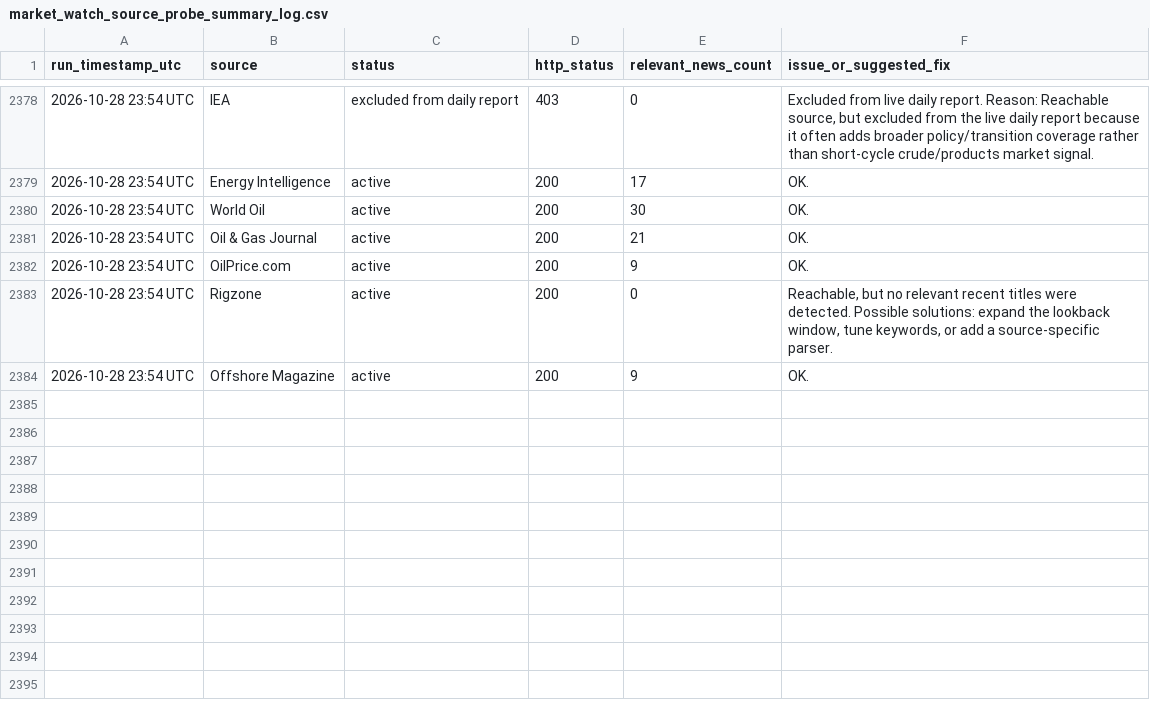
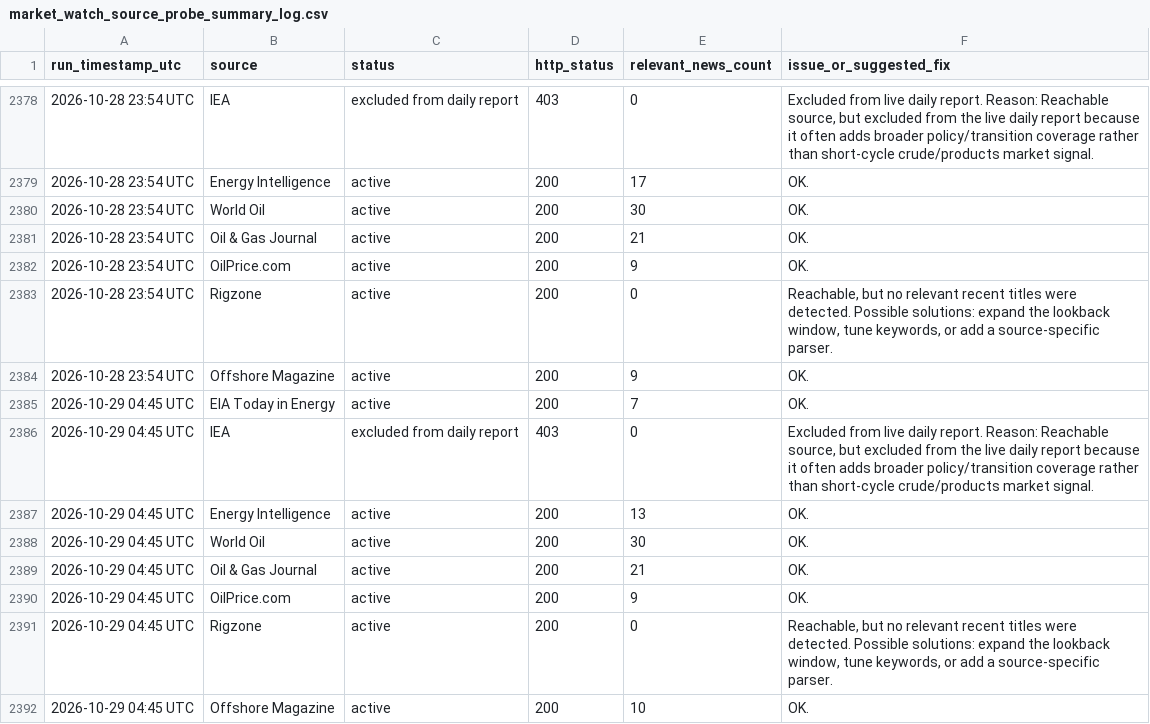
Before and after one commit to alejandroiq/scrapping_agent, a CSV file: market_watch_source_probe_summary_log.csv, drawn as a sheet; only a part is shown, gaps mark what is left out; the diff names each change by its address in the sheet, - before the commit and + after, or states it on an @@ line.

```diff
--- a/market_watch_source_probe_summary_log.csv
+++ b/market_watch_source_probe_summary_log.csv
+row 2385: 2026-10-29 04:45 UTC | EIA Today in Energy | active | 200 | 7 | OK.
+row 2386: 2026-10-29 04:45 UTC | IEA | excluded from daily report | 403 | 0 | Excluded from live daily report. Reason: Reachable source, but excluded from the live daily report because it often adds broader policy/transition coverage rather than short-cycle crude/products market signal.
+row 2387: 2026-10-29 04:45 UTC | Energy Intelligence | active | 200 | 13 | OK.
+row 2388: 2026-10-29 04:45 UTC | World Oil | active | 200 | 30 | OK.
+row 2389: 2026-10-29 04:45 UTC | Oil & Gas Journal | active | 200 | 21 | OK.
+row 2390: 2026-10-29 04:45 UTC | OilPrice.com | active | 200 | 9 | OK.
+row 2391: 2026-10-29 04:45 UTC | Rigzone | active | 200 | 0 | Reachable, but no relevant recent titles were detected. Possible solutions: expand the lookback window, tune keywords, or add a source-specific parser.
+row 2392: 2026-10-29 04:45 UTC | Offshore Magazine | active | 200 | 10 | OK.
```
Also changed, not shown: market_watch_source_probe_results.csv, 1 other file.
